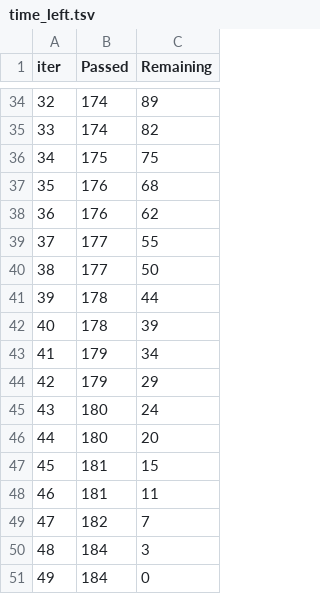
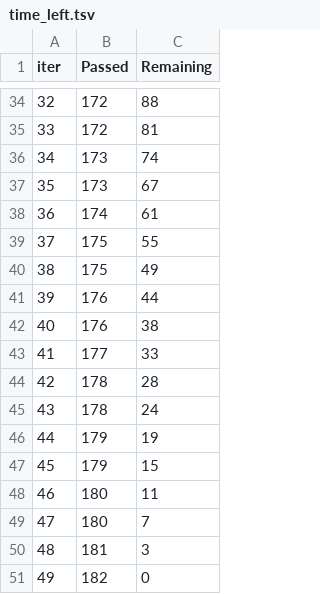
Before and after one commit to Tcooper4/Evolve, a TSV file: catboost_info/time_left.tsv, drawn as a sheet; only a part is shown, gaps mark what is left out; the diff covers the shown part only.

```diff
--- a/catboost_info/time_left.tsv
+++ b/catboost_info/time_left.tsv
@@ -34,18 +34,18 @@ iter	Passed	Remaining
-32	174	89
-33	174	82
-34	175	75
-35	176	68
-36	176	62
-37	177	55
-38	177	50
-39	178	44
-40	178	39
-41	179	34
-42	179	29
-43	180	24
-44	180	20
-45	181	15
-46	181	11
-47	182	7
-48	184	3
-49	184	0
+32	172	88
+33	172	81
+34	173	74
+35	173	67
+36	174	61
+37	175	55
+38	175	49
+39	176	44
+40	176	38
+41	177	33
+42	178	28
+43	178	24
+44	179	19
+45	179	15
+46	180	11
+47	180	7
+48	181	3
+49	182	0
```
Also changed, not shown: 64 edited cells elsewhere in this file, catboost_info/learn_error.tsv, 12 other files.
